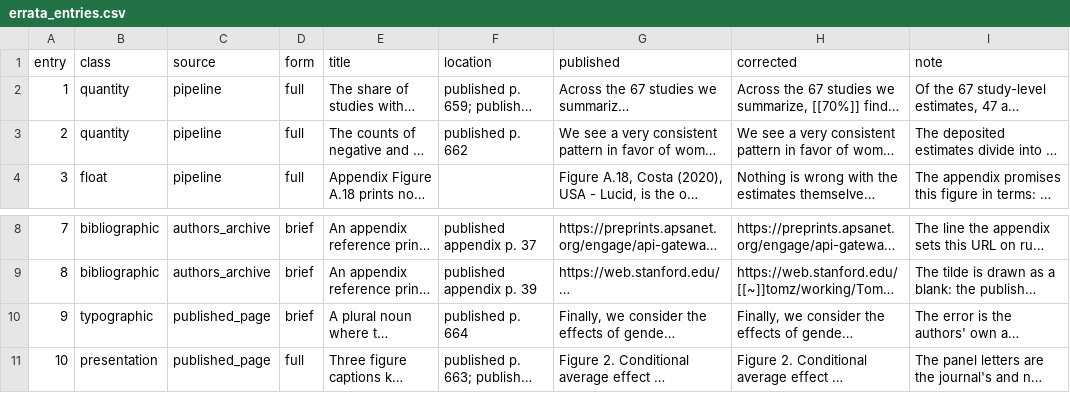
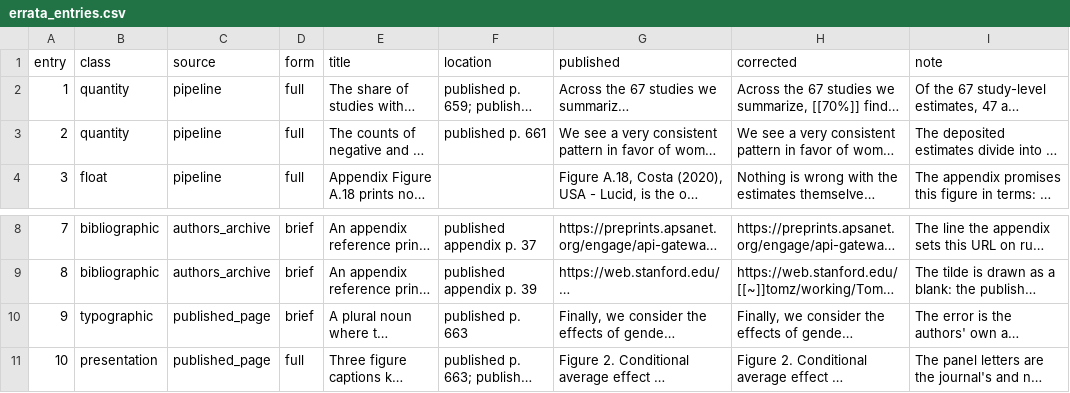
Before and after one commit to active-maintenance-aec/schwarz_coppock_2022, a CSV file: errata_entries.csv, drawn as a sheet; only a part is shown, gaps mark what is left out; long unchanged cells end in …; the diff names each change by its address in the sheet, - before the commit and + after, or states it on an @@ line.

```diff
--- a/errata_entries.csv
+++ b/errata_entries.csv
-F3 (location): published p. 662
+F3 (location): published p. 661
-F10 (location): published p. 664
+F10 (location): published p. 663
```
Also changed, not shown: 2 other files.
